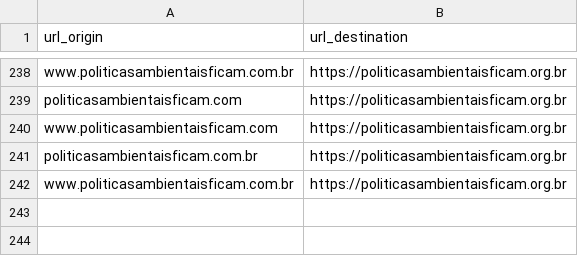
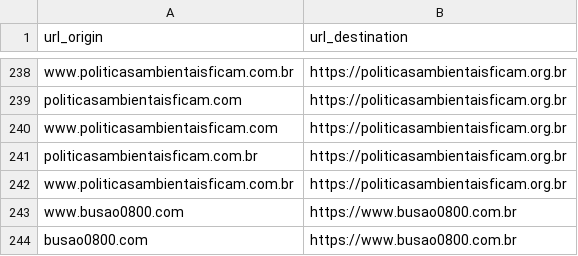
Before and after one commit to nossas/bonde-redirect, a CSV file: redirects.csv, drawn as a sheet; only a part is shown, gaps mark what is left out.

Commit message:
feat: add busao0800 url

```diff
--- a/redirects.csv
+++ b/redirects.csv
@@ -242 +242,3 @@ politicasambientaisficam.com.br,https://politicasambientaisficam.org.br
 www.politicasambientaisficam.com.br,https://politicasambientaisficam.org.br
+www.busao0800.com,https://www.busao0800.com.br
+busao0800.com,https://www.busao0800.com.br
```
